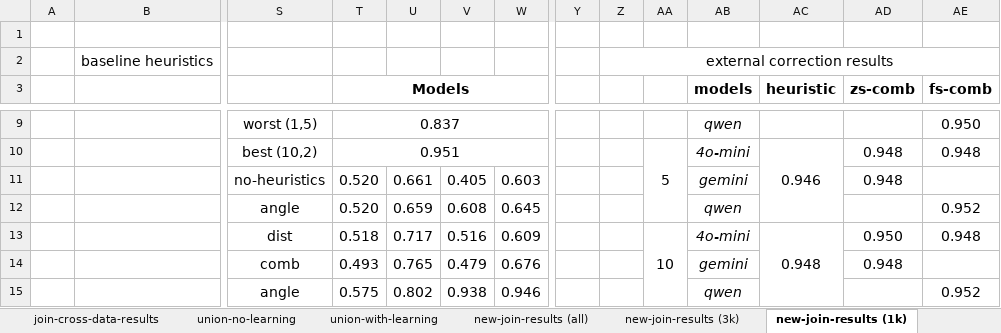
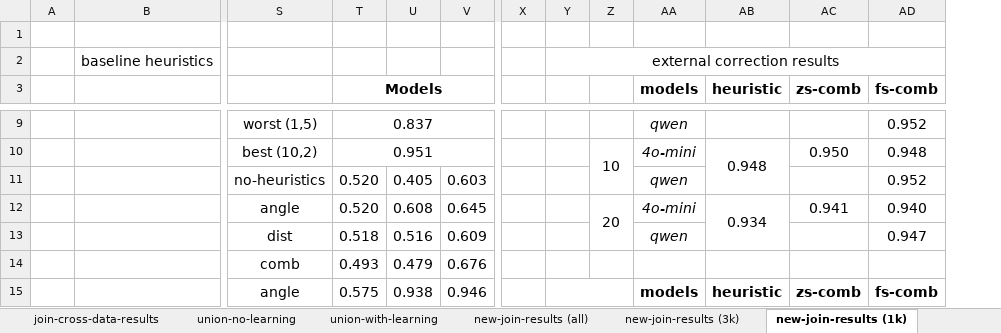
Before and after one commit to BeanHam/2024-spatial-data-integration, an Excel workbook: misc/results.xlsx, sheet new-join-results (1k), drawn as a sheet; only a part is shown, gaps mark what is left out; values as stored, in another font and other column widths than the file's, no borders; conditional formats not drawn; removed rows and columns are numbered as before the commit, all else as after; rows hold the shown columns only; the diff covers the shown part only; the diff names each change by its address in the sheet, - before the commit and + after, or states it on an @@ line.

```diff
--- a/misc/results.xlsx (sheet new-join-results (1k))
+++ b/misc/results.xlsx (sheet new-join-results (1k))
-column U, rows 11-12: 0.661 | 0.659; rows 14-15: 0.765 | 0.802
-AD9 (fs-comb): 0.950
+AD9 (fs-comb): 0.952
-Z10: 5
+Z10: 10
-AA10:AA12 merged
+Z10:Z11 merged
-AB10 (heuristic): 0.946
+AB10 (heuristic): 0.948
-AC10:AC12 merged
+AB10:AB11 merged
-AC10 (zs-comb): 0.948
+AC10 (zs-comb): 0.950
-AA11 (models): gemini
+AA11 (models): qwen
-AC11 (zs-comb): 0.948
+AC11 (zs-comb): (empty)
-AD11 (fs-comb): (empty)
+AD11 (fs-comb): 0.952
-Z12: (empty)
+Z12: 20
+Z12:Z13 merged
-AA12 (models): qwen
+AA12 (models): 4o-mini
-AB12 (heuristic): (empty)
+AB12 (heuristic): 0.934
+AB12:AB13 merged
-AC12 (zs-comb): (empty)
+AC12 (zs-comb): 0.941
-AD12 (fs-comb): 0.952
+AD12 (fs-comb): 0.940
-row 13:  |  | dist | 0.518 | 0.717 | 0.516 | 0.609 |  |  | 10 | 4o-mini | 0.948 | 0.950 | 0.948
+row 13:  |  | dist | 0.518 | 0.516 | 0.609 |  |  |  | qwen |  |  | 0.947
-AA14 (models): gemini
+AA14 (models): (empty)
-AC14 (zs-comb): 0.948
+AC14 (zs-comb): (empty)
+Y15:Z15 merged
-AA15 (models): qwen
+AA15 (models): models
@@ AA15 bold: off → on, italic: on → off @@
-AB15 (heuristic): (empty)
+AB15 (heuristic): heuristic
-AC15 (zs-comb): (empty)
+AC15 (zs-comb): zs-comb
-AD15 (fs-comb): 0.952
+AD15 (fs-comb): fs-comb
-AD15 bold: off
+AD15 bold: on
```
Also changed, not shown: 36 edited cells, cell formats and merged cells elsewhere in this sheet, 12 other files.
